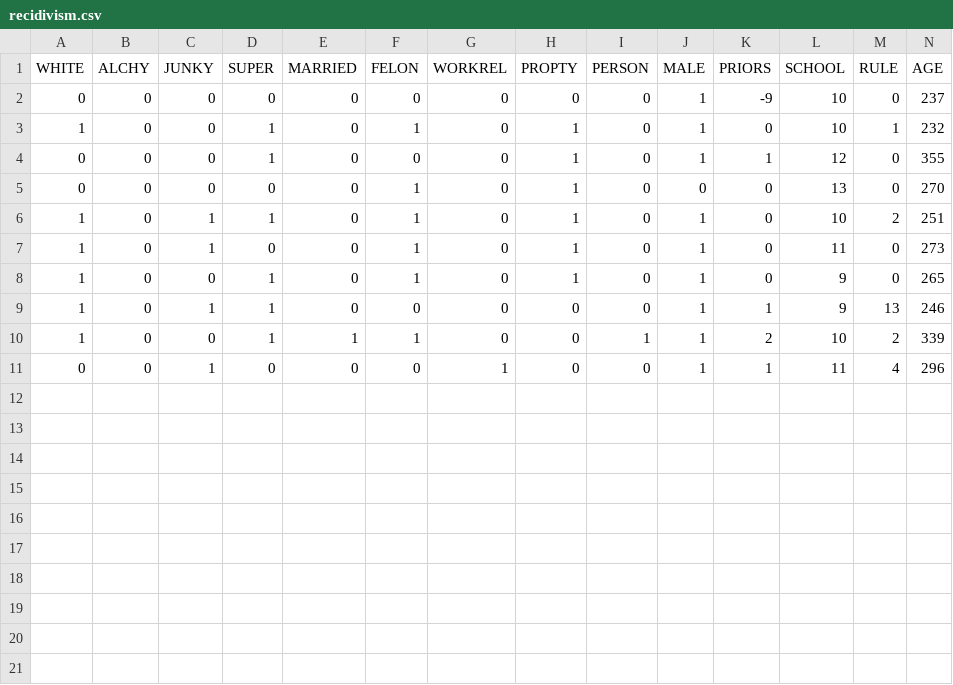
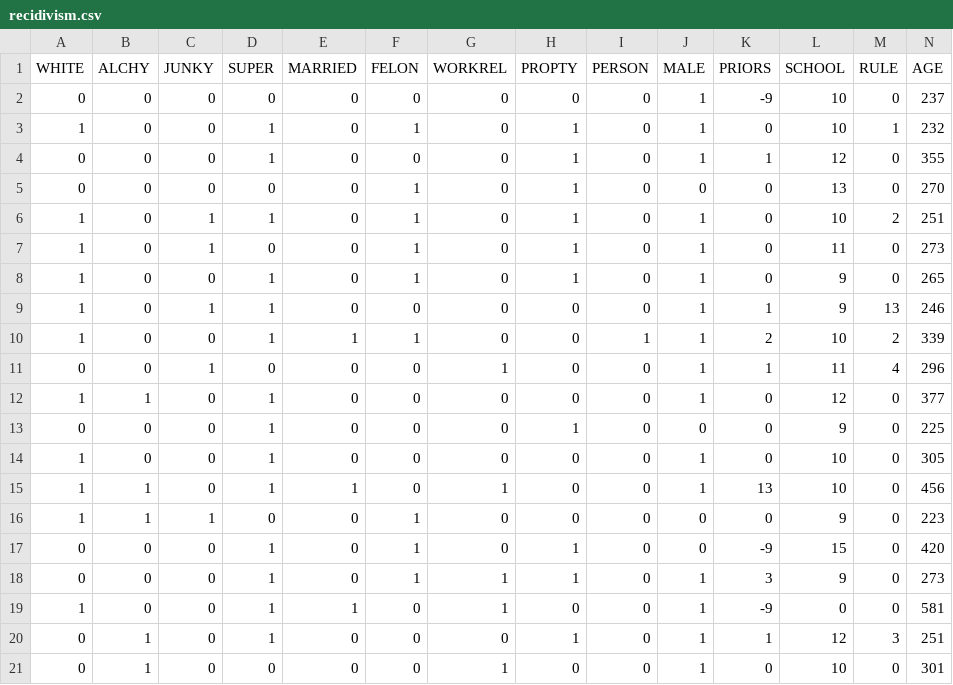
Before and after one commit to SinaMohseni/Text-classification-explanation-evaluation, a CSV file: benchmark/data/recidivism/recidivism.csv, drawn as a sheet; only a part is shown; rows hold the shown columns only; the diff names each change by its address in the sheet, - before the commit and + after, or states it on an @@ line.

```diff
--- a/benchmark/data/recidivism/recidivism.csv
+++ b/benchmark/data/recidivism/recidivism.csv
+row 12: 1 | 1 | 0 | 1 | 0 | 0 | 0 | 0 | 0 | 1 | 0 | 12 | 0 | 377
+row 13: 0 | 0 | 0 | 1 | 0 | 0 | 0 | 1 | 0 | 0 | 0 | 9 | 0 | 225
+row 14: 1 | 0 | 0 | 1 | 0 | 0 | 0 | 0 | 0 | 1 | 0 | 10 | 0 | 305
+row 15: 1 | 1 | 0 | 1 | 1 | 0 | 1 | 0 | 0 | 1 | 13 | 10 | 0 | 456
+row 16: 1 | 1 | 1 | 0 | 0 | 1 | 0 | 0 | 0 | 0 | 0 | 9 | 0 | 223
+row 17: 0 | 0 | 0 | 1 | 0 | 1 | 0 | 1 | 0 | 0 | -9 | 15 | 0 | 420
+row 18: 0 | 0 | 0 | 1 | 0 | 1 | 1 | 1 | 0 | 1 | 3 | 9 | 0 | 273
+row 19: 1 | 0 | 0 | 1 | 1 | 0 | 1 | 0 | 0 | 1 | -9 | 0 | 0 | 581
+row 20: 0 | 1 | 0 | 1 | 0 | 0 | 0 | 1 | 0 | 1 | 1 | 12 | 3 | 251
+row 21: 0 | 1 | 0 | 0 | 0 | 0 | 1 | 0 | 0 | 1 | 0 | 10 | 0 | 301
```
Also changed, not shown: benchmark/data/housing/housing.csv, benchmark/data/lendingclub/lendingclub.csv, 39 other files.
